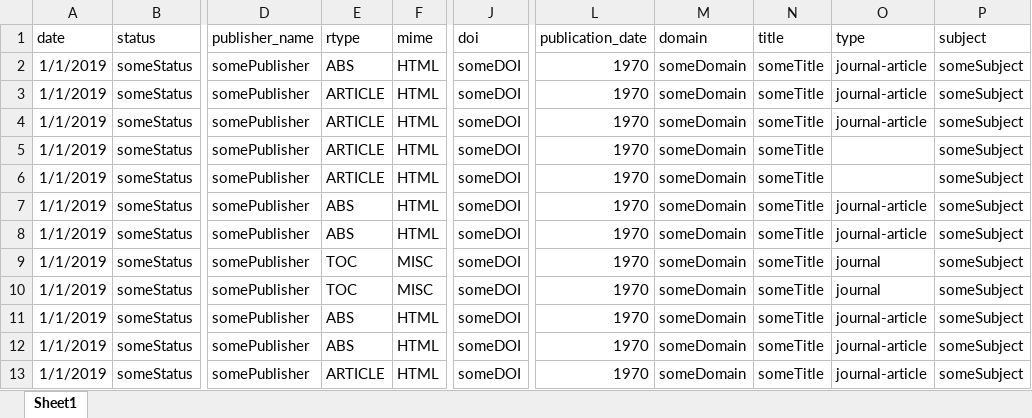
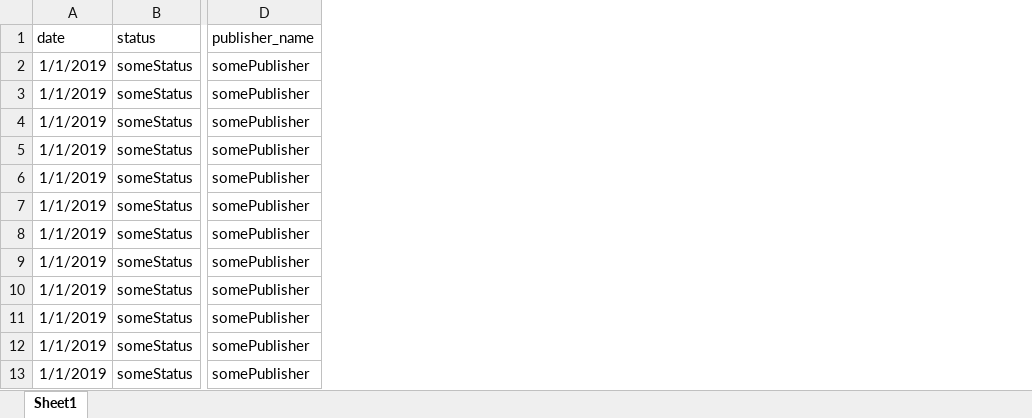
Before and after one commit to athuff02/ezproxy-dashboard, an Excel workbook: EZProxy_Data_with_status_GitHub.xlsx, sheet Sheet1, drawn as a sheet; only a part is shown, gaps mark what is left out; values as stored, in another font and other column widths than the file's, no borders; the diff names each change by its address in the sheet, - before the commit and + after, or states it on an @@ line.

Commit message:
Add files via upload

```diff
--- a/EZProxy_Data_with_status_GitHub.xlsx (sheet Sheet1)
+++ b/EZProxy_Data_with_status_GitHub.xlsx (sheet Sheet1)
-column E (rtype), rows 2-13: ABS | ARTICLE | ARTICLE | ARTICLE | ARTICLE | ABS | ABS | TOC | TOC | ABS | ABS | ARTICLE
-column F (mime), rows 2-13: HTML | HTML | HTML | HTML | HTML | HTML | HTML | MISC | MISC | HTML | HTML | HTML
-column J (doi), rows 2-13: all someDOI
-column L (publication_date), rows 2-13: all 1970
-column M (domain), rows 2-13: all someDomain
-column N (title), rows 2-13: all someTitle
-column O (type), rows 2-13: journal-article | journal-article | journal-article |  |  | journal-article | journal-article | journal | journal | journal-article | journal-article | journal-article
-column P (subject), rows 2-13: all someSubject
```
